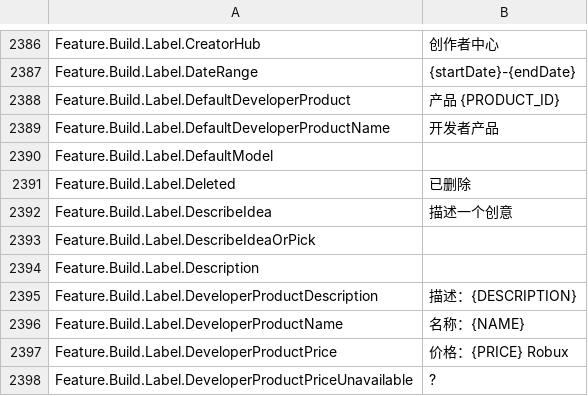
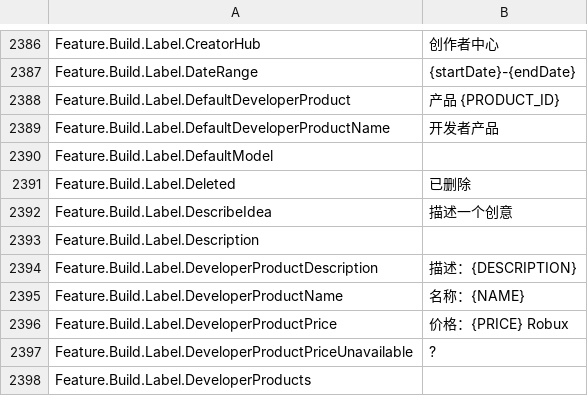
Before and after one commit to EliCauvert/Roblox-Datamining, a CSV file: InExperience/Locales/Common/zh-cjv.csv, drawn as a sheet; only a part is shown, gaps mark what is left out; the shorter side is filled out with more unchanged rows; the diff names each change by its address in the sheet, - before the commit and + after, or states it on an @@ line.

```diff
--- a/InExperience/Locales/Common/zh-cjv.csv
+++ b/InExperience/Locales/Common/zh-cjv.csv
-row 2393: Feature.Build.Label.DescribeIdeaOrPick
```
Also changed, not shown: InExperience/Locales/Common/en-us.csv, 38 other files.
